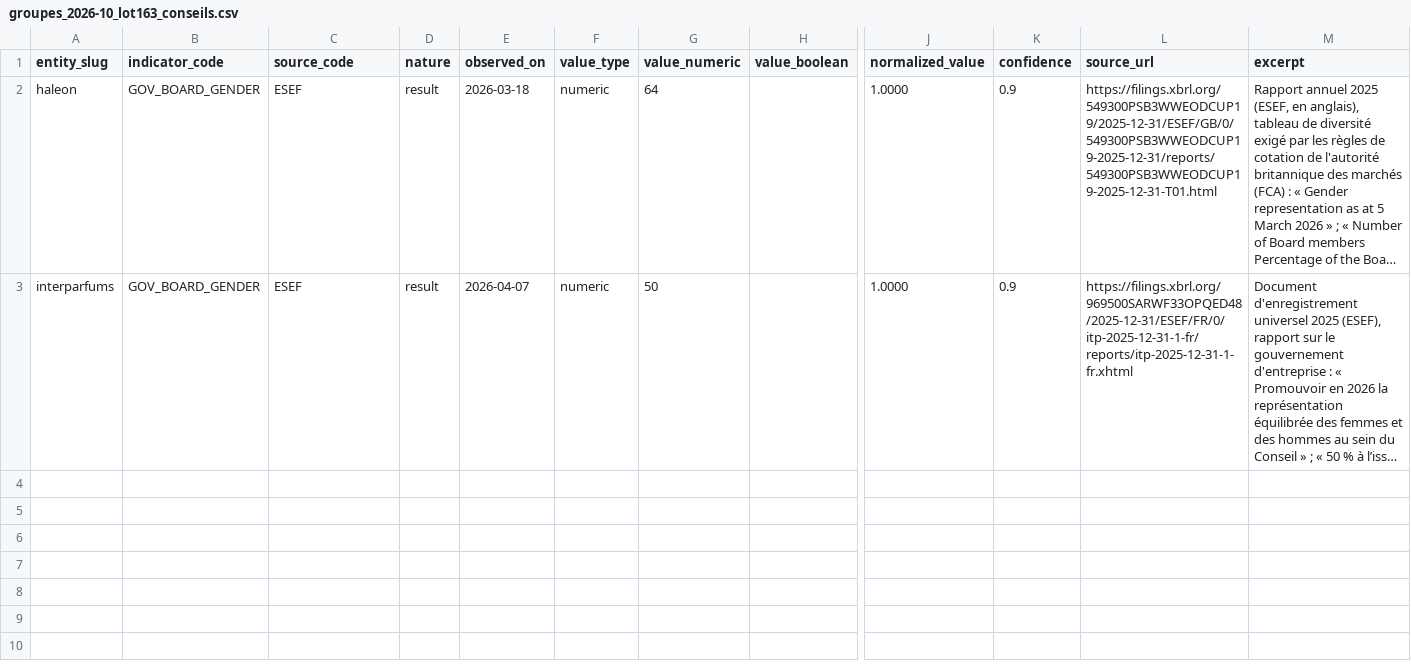
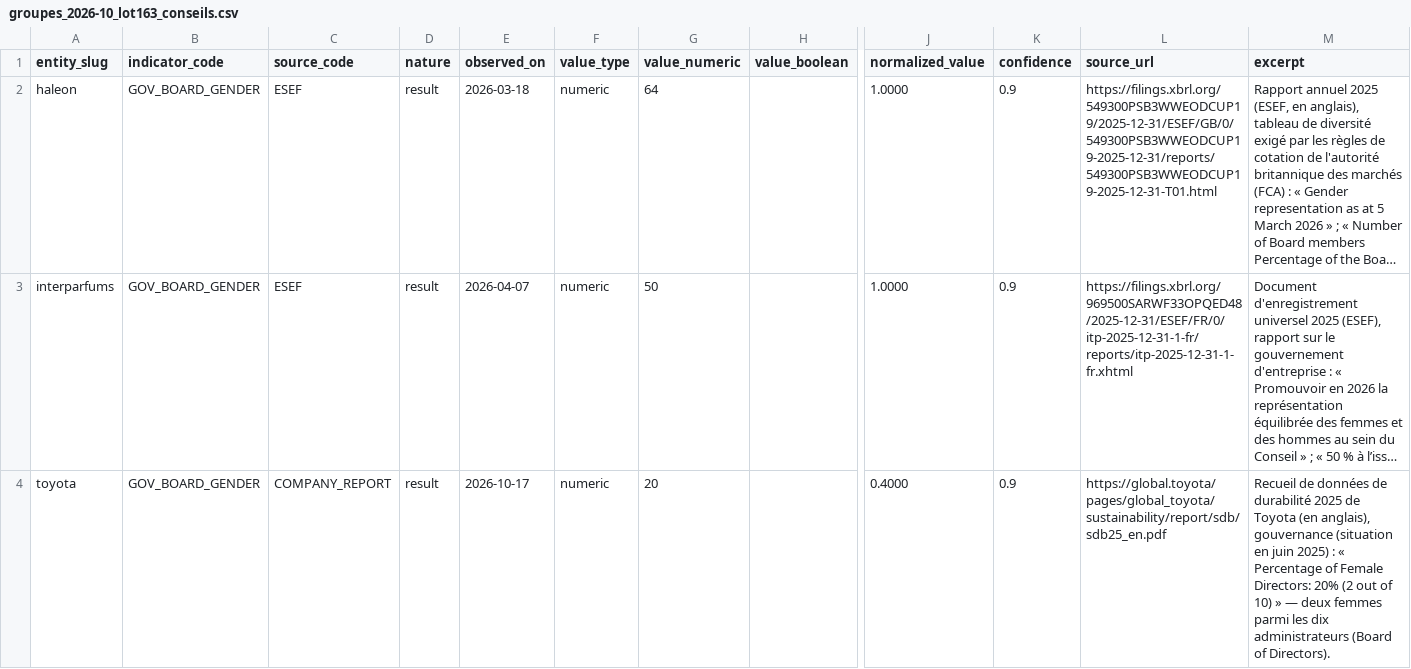
Before and after one commit to damienbalada/diams, a CSV file: pipeline/curated/groupes_2026-10_lot163_conseils.csv, drawn as a sheet; only a part is shown, gaps mark what is left out; long unchanged cells end in …; rows hold the shown columns only; the diff covers the shown part only; the diff names each change by its address in the sheet, - before the commit and + after, or states it on an @@ line.

```diff
--- a/pipeline/curated/groupes_2026-10_lot163_conseils.csv
+++ b/pipeline/curated/groupes_2026-10_lot163_conseils.csv
+row 4: toyota | GOV_BOARD_GENDER | COMPANY_REPORT | result | 2026-10-17 | numeric | 20 |  | 0.4000 | 0.9 | https://global.toyota/pages/global_toyota/sustainability/report/sdb/sdb25_en.pdf | Recueil de données de durabilité 2025 de Toyota (en anglais), gouvernance (situation en juin 2025) : « Percentage of Female Directors: 20% (2 out of 10) » — deux femmes parmi les dix administrateurs (Board of Directors).
```
Also changed, not shown: 1 added row elsewhere in this file, 5 other files.
